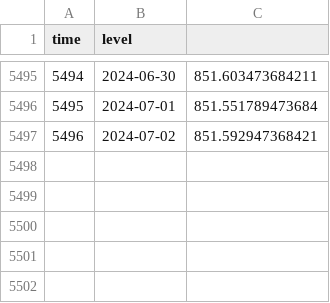
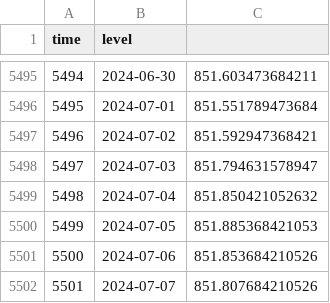
Before and after one commit to jusinowicz/yahara_flashiness, a CSV file: yahara_flash_localv2/data/men_hist.csv, drawn as a sheet; only a part is shown, gaps mark what is left out.

```diff
--- a/yahara_flash_localv2/data/men_hist.csv
+++ b/yahara_flash_localv2/data/men_hist.csv
@@ -5497 +5497,6 @@
 "5496",2024-07-02,851.592947368421
+"5497",2024-07-03,851.794631578947
+"5498",2024-07-04,851.850421052632
+"5499",2024-07-05,851.885368421053
+"5500",2024-07-06,851.853684210526
+"5501",2024-07-07,851.807684210526
```
Also changed, not shown: yahara_flash_localv2/data/keg_hist.csv, yahara_flash_localv2/data/lakemodel_2_CNNLSTMforecast.csv, 31 other files.
